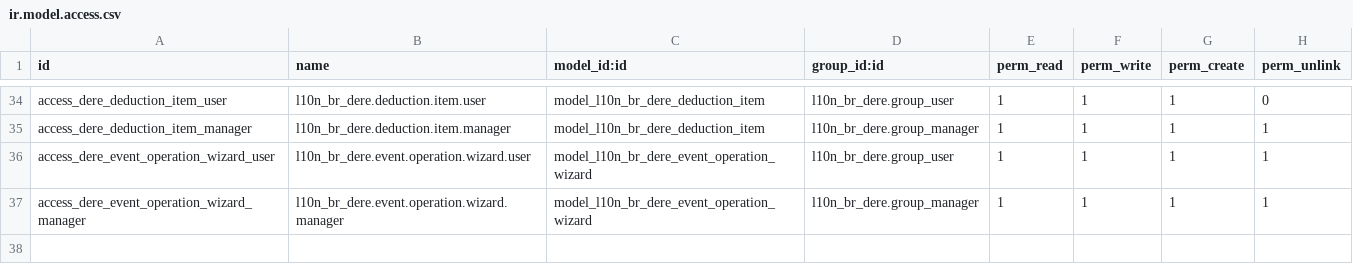
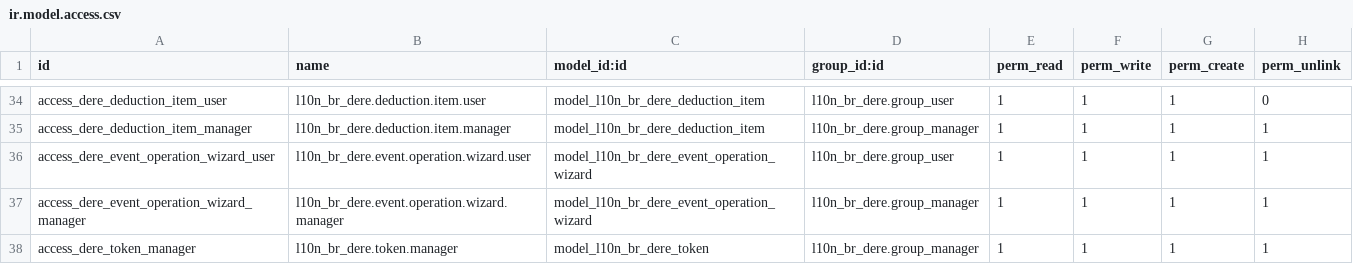
Before and after one commit to OCA/l10n-brazil, a CSV file: l10n_br_dere/security/ir.model.access.csv, drawn as a sheet; only a part is shown, gaps mark what is left out; the diff names each change by its address in the sheet, - before the commit and + after, or states it on an @@ line.

Commit message:
[IMP] l10n_br_dere: cap Receita tokens at two per hour
Receita Integra allows two token emissions per credential each hour.
A cache per company, cleared on every 401, burned that quota from the
cron. The token is now stored per client id, locked while it is
renewed, and a 401 younger than five minutes is not refreshed.

```diff
--- a/l10n_br_dere/security/ir.model.access.csv
+++ b/l10n_br_dere/security/ir.model.access.csv
+row 38: access_dere_token_manager | l10n_br_dere.token.manager | model_l10n_br_dere_token | l10n_br_dere.group_manager | 1 | 1 | 1 | 1
```
Also changed, not shown: 8 other files.
